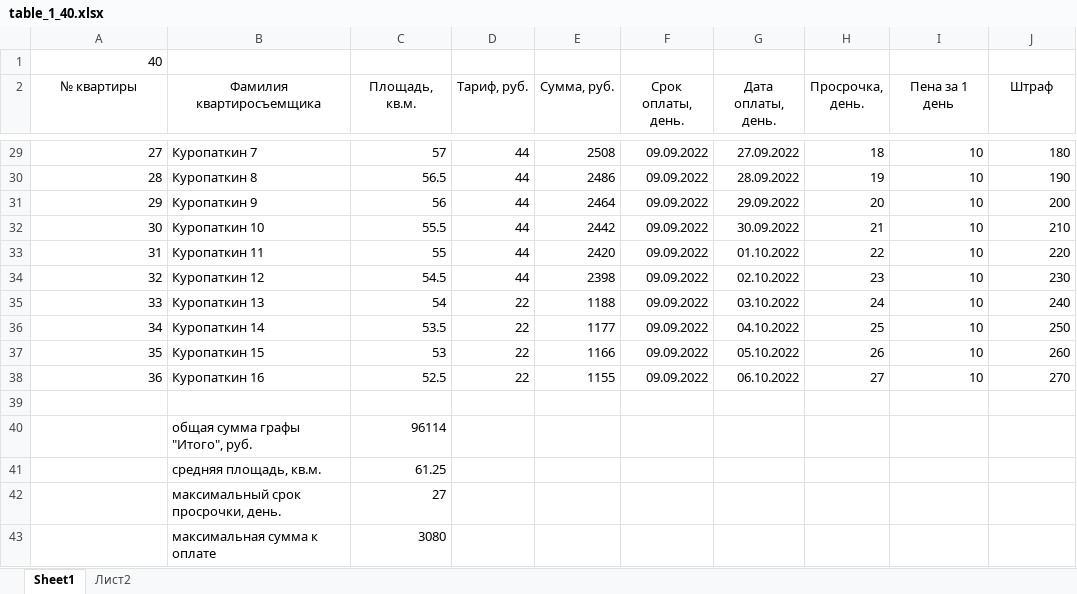
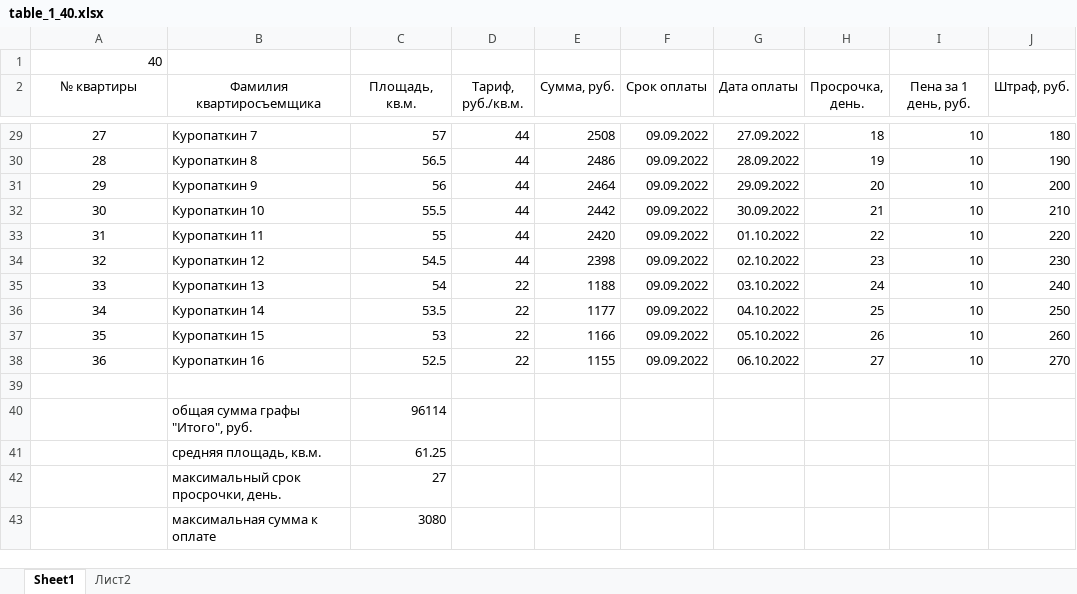
Before and after one commit to Ilya-Petrovich/IT_LR, an Excel workbook: LR3/table_1_40.xlsx, sheet Sheet1, drawn as a sheet; only a part is shown, gaps mark what is left out; values as stored, in another font and other column widths than the file's, no borders; the diff covers the shown part only; the diff names each change by its address in the sheet, - before the commit and + after, or states it on an @@ line.

```diff
--- a/LR3/table_1_40.xlsx (sheet Sheet1)
+++ b/LR3/table_1_40.xlsx (sheet Sheet1)
-D2: Тариф, руб.
+D2: Тариф, руб./кв.м.
-F2: Срок оплаты, день.
+F2: Срок оплаты
-G2: Дата оплаты, день.
+G2: Дата оплаты
-I2: Пена за 1 день
+I2: Пена за 1 день, руб.
-J2: Штраф
+J2: Штраф, руб.
-A29:A38 alignment: right
+A29:A38 alignment: center
```
Also changed, not shown: cell formats elsewhere in this sheet.
